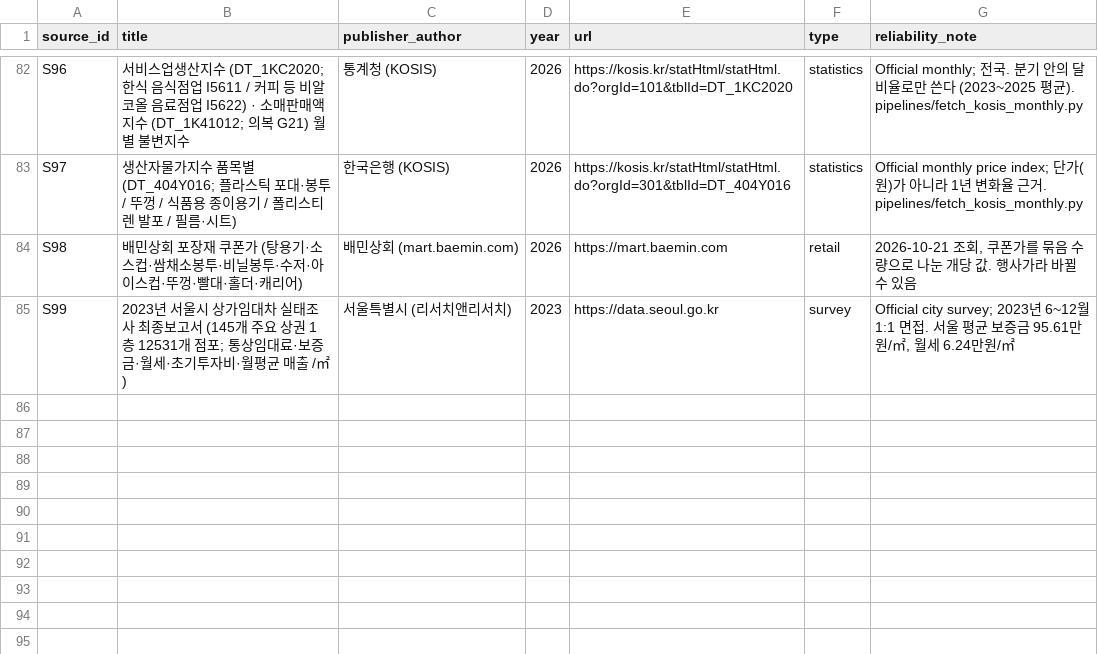
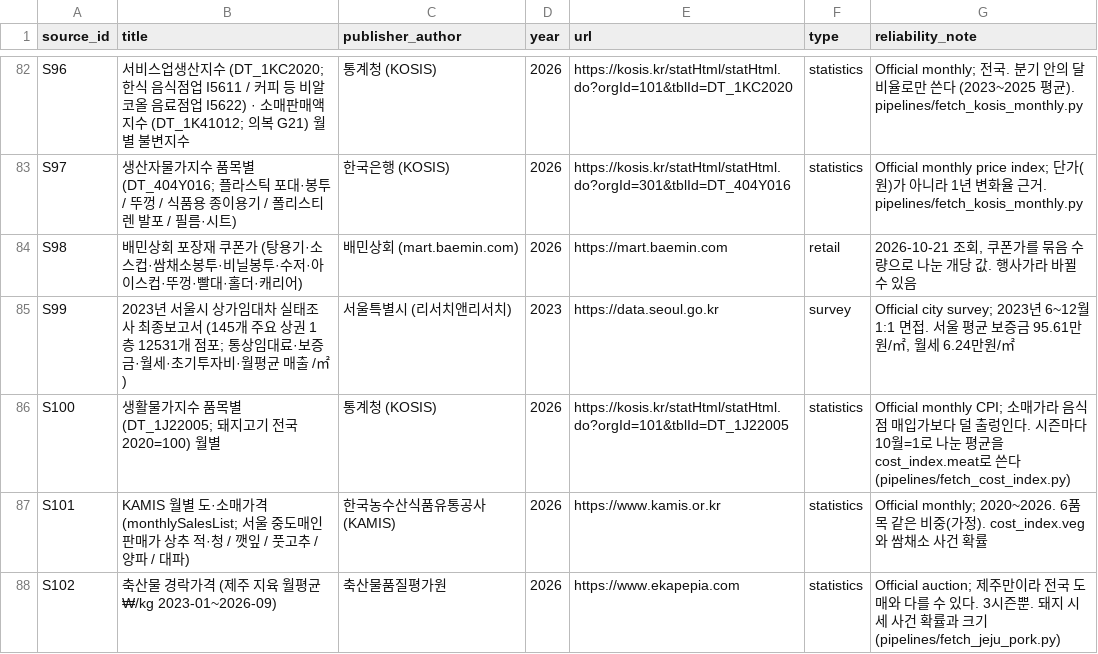
Before and after one commit to NEXTPAY-X-SDIC-BRANCH/entrepreneur-simulator, a CSV file: ontology/sources.csv, drawn as a sheet; only a part is shown, gaps mark what is left out.

```diff
--- a/ontology/sources.csv
+++ b/ontology/sources.csv
@@ -85 +85,4 @@ S98,배민상회 포장재 쿠폰가 (탕용기·소스컵·쌈채소봉투·비
 S99,2023년 서울시 상가임대차 실태조사 최종보고서 (145개 주요 상권 1층 12531개 점포; 통상임대료·보증금·월세·초기투자비·월평균 매출 /㎡),서울특별시 (리서치앤리서치),2023,https://data.seoul.go.kr,survey,"Official city survey; 2023년 6~12월 1:1 면접. 서울 평균 보증금 95.61만원/㎡, 월세 6.24만원/㎡"
+S100,생활물가지수 품목별 (DT_1J22005; 돼지고기 전국 2020=100) 월별,통계청 (KOSIS),2026,https://kosis.kr/statHtml/statHtml.do?orgId=101&tblId=DT_1J22005,statistics,"Official monthly CPI; 소매가라 음식점 매입가보다 덜 출렁인다. 시즌마다 10월=1로 나눈 평균을 cost_index.meat로 쓴다 (pipelines/fetch_cost_index.py)"
+S101,KAMIS 월별 도·소매가격 (monthlySalesList; 서울 중도매인 판매가 상추 적·청 / 깻잎 / 풋고추 / 양파 / 대파),한국농수산식품유통공사 (KAMIS),2026,https://www.kamis.or.kr,statistics,"Official monthly; 2020~2026. 6품목 같은 비중(가정). cost_index.veg와 쌈채소 사건 확률"
+S102,축산물 경락가격 (제주 지육 월평균 ₩/kg 2023-01~2026-09),축산물품질평가원,2026,https://www.ekapepia.com,statistics,"Official auction; 제주만이라 전국 도매와 다를 수 있다. 3시즌뿐. 돼지 시세 사건 확률과 크기 (pipelines/fetch_jeju_pork.py)"
```
Also changed, not shown: 8 other files.
